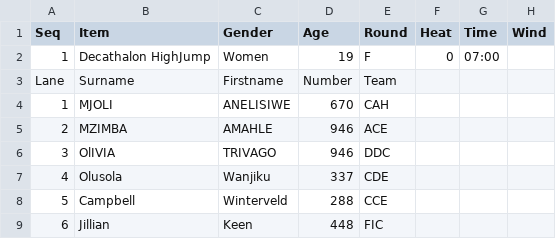
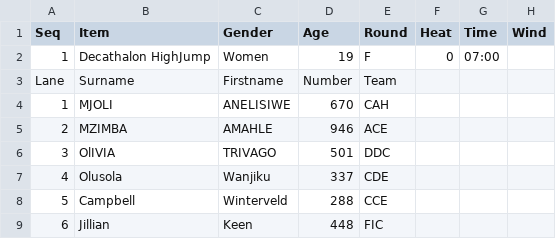
Before and after one commit to stretchinnovation/SCM, a CSV file: PICKUP/StartersData.csv, drawn as a sheet; only a part is shown.

Commit message:
Update StartersData.csv

```diff
--- a/PICKUP/StartersData.csv
+++ b/PICKUP/StartersData.csv
@@ -5,3 +5,3 @@ Lane,Surname,Firstname,Number,Team,,,
 2,MZIMBA,AMAHLE,946,ACE,,,
-3,OlIVIA,TRIVAGO,946,DDC,,,
+3,OlIVIA,TRIVAGO,501,DDC,,,
 4,Olusola,Wanjiku,337,CDE,,,
```
